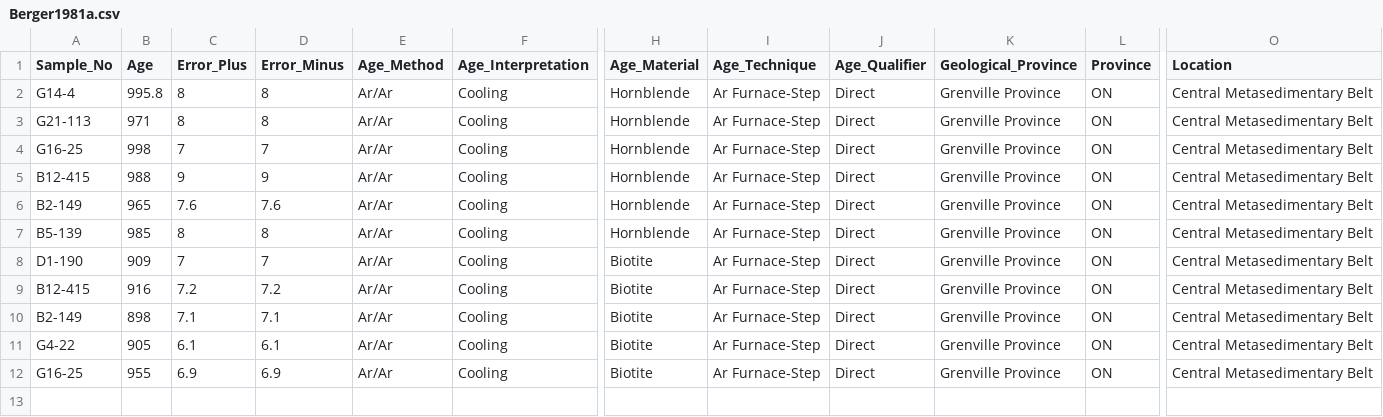
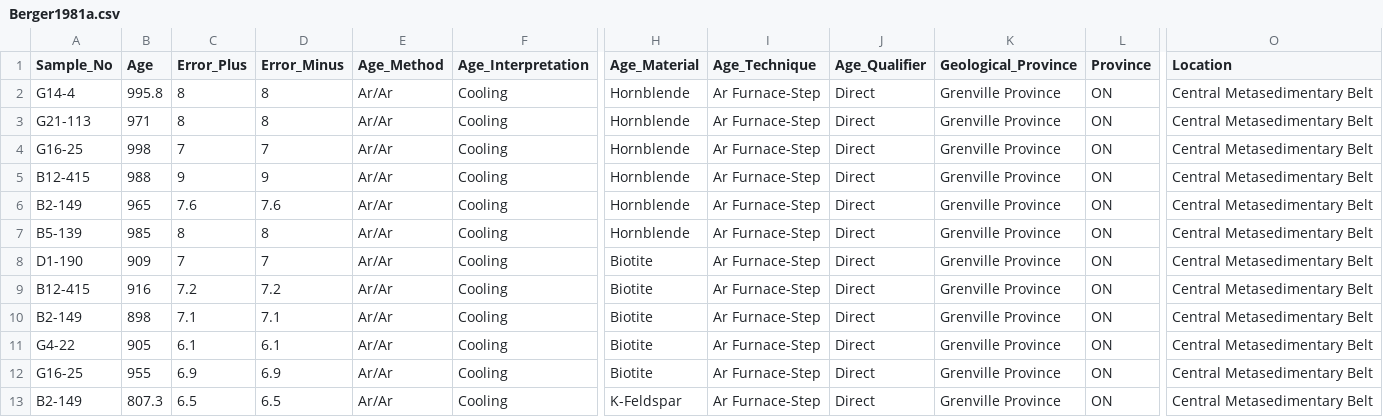
Before and after one commit to Swanson-Hysell-Group/Grenville_seminar, a CSV file: data/thermochron_compilation/Berger1981a.csv, drawn as a sheet; only a part is shown, gaps mark what is left out; rows hold the shown columns only; the diff names each change by its address in the sheet, - before the commit and + after, or states it on an @@ line.

Commit message:
progress on sorting thermochron data

```diff
--- a/data/thermochron_compilation/Berger1981a.csv
+++ b/data/thermochron_compilation/Berger1981a.csv
+row 13: B2-149 | 807.3 | 6.5 | 6.5 | Ar/Ar | Cooling | K-Feldspar | Ar Furnace-Step | Direct | Grenville Province | ON | Central Metasedimentary Belt
```
Also changed, not shown: data/thermochron_compilation/Busch1996a.csv, data/thermochron_compilation/Corrigan1994a.csv, 8 other files.
